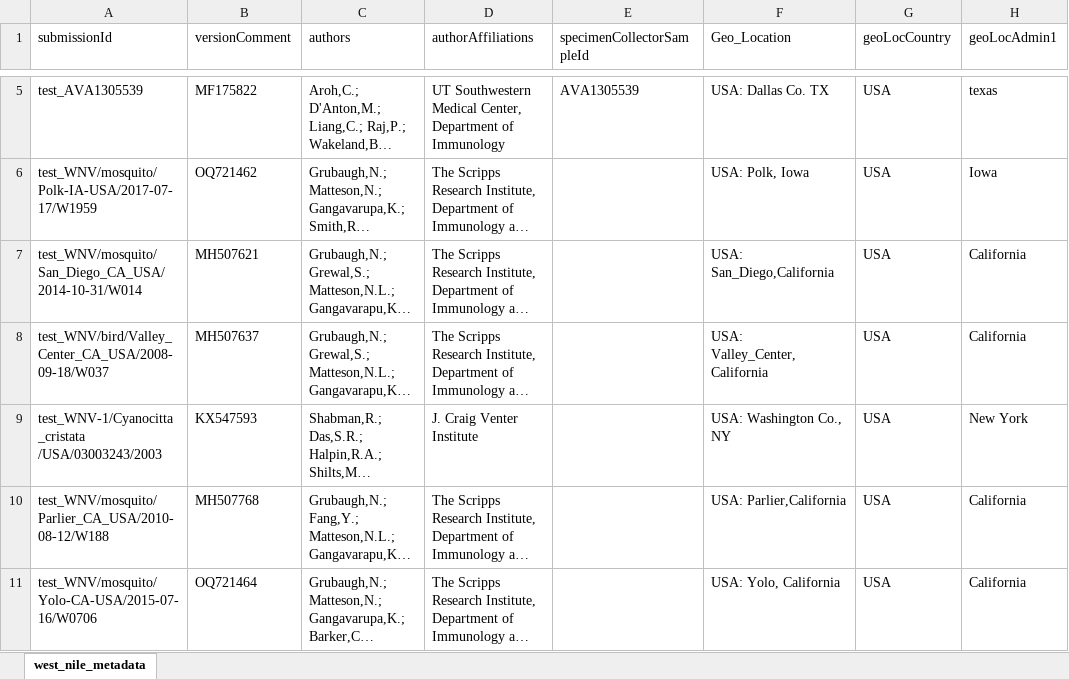
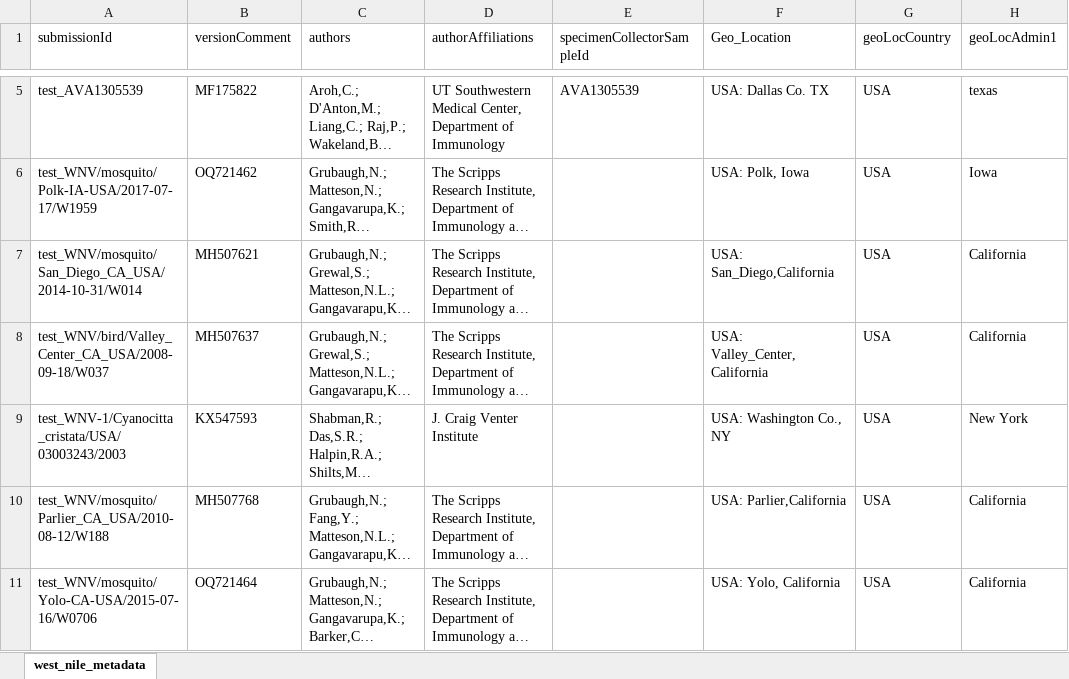
Before and after one commit to pathoplexus/example_data, an Excel workbook: example_files/west_nile_metadata.xlsx, sheet west_nile_metadata, drawn as a sheet; only a part is shown, gaps mark what is left out; long unchanged cells end in …; values as stored, in another font and other column widths than the file's, no borders; the diff names each change by its address in the sheet, - before the commit and + after, or states it on an @@ line.

```diff
--- a/example_files/west_nile_metadata.xlsx (sheet west_nile_metadata)
+++ b/example_files/west_nile_metadata.xlsx (sheet west_nile_metadata)
-A9 (submissionId): test_WNV-1/Cyanocitta_cristata /USA/03003243/2003
+A9 (submissionId): test_WNV-1/Cyanocitta_cristata/USA/03003243/2003
```
Also changed, not shown: 1 other file.
